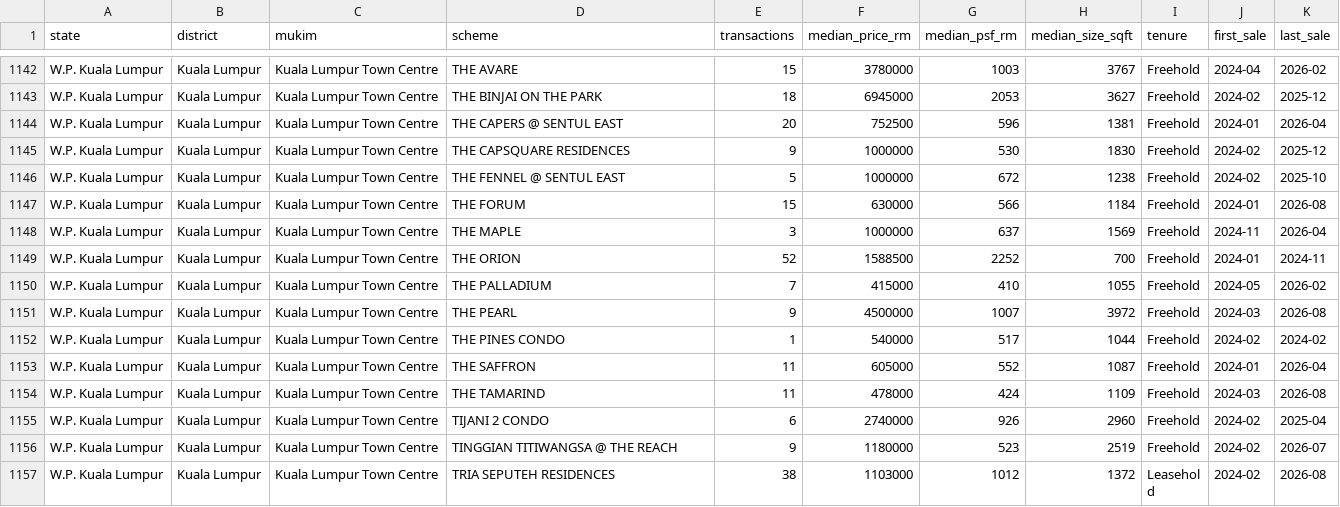
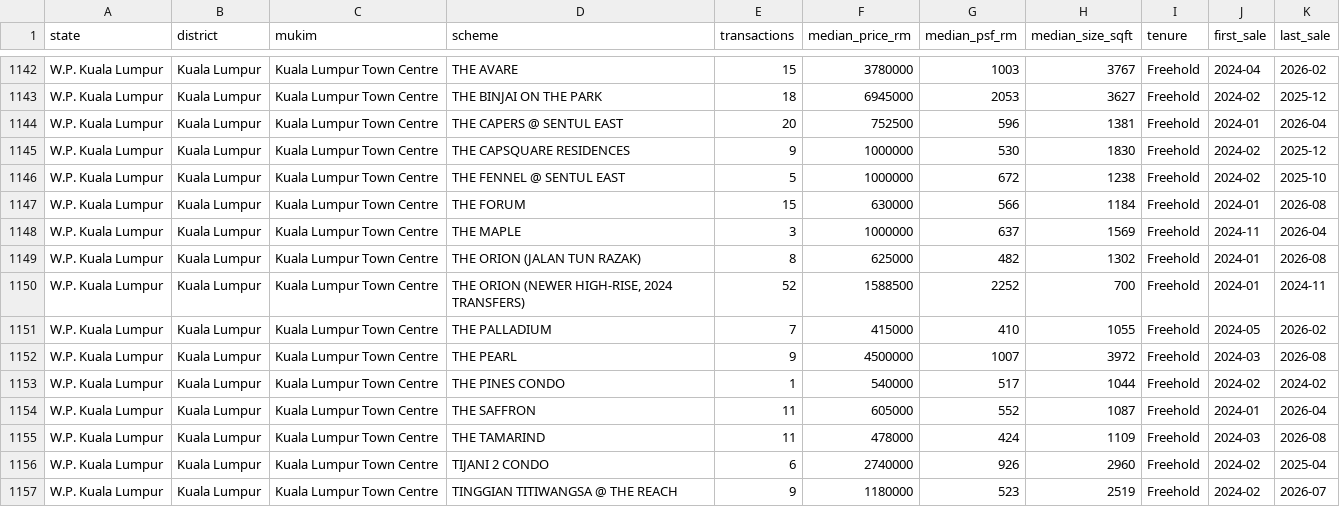
Before and after one commit to kkren16/napic-kl-selangor-condo, a CSV file: data/summary_2024_2026/by_scheme.csv, drawn as a sheet; only a part is shown, gaps mark what is left out; the shorter side is filled out with more unchanged rows.

```diff
--- a/data/summary_2024_2026/by_scheme.csv
+++ b/data/summary_2024_2026/by_scheme.csv
@@ -1148,3 +1148,4 @@ W.P. Kuala Lumpur,Kuala Lumpur,Kuala Lumpur Town Centre,THE FORUM,15,630000,566,
 W.P. Kuala Lumpur,Kuala Lumpur,Kuala Lumpur Town Centre,THE MAPLE,3,1000000,637,1569,Freehold,2024-11,2026-04
-W.P. Kuala Lumpur,Kuala Lumpur,Kuala Lumpur Town Centre,THE ORION,52,1588500,2252,700,Freehold,2024-01,2024-11
+W.P. Kuala Lumpur,Kuala Lumpur,Kuala Lumpur Town Centre,THE ORION (JALAN TUN RAZAK),8,625000,482,1302,Freehold,2024-01,2026-08
+W.P. Kuala Lumpur,Kuala Lumpur,Kuala Lumpur Town Centre,"THE ORION (NEWER HIGH-RISE, 2024 TRANSFERS)",52,1588500,2252,700,Freehold,2024-01,2024-11
 W.P. Kuala Lumpur,Kuala Lumpur,Kuala Lumpur Town Centre,THE PALLADIUM,7,415000,410,1055,Freehold,2024-05,2026-02
```
Also changed, not shown: data/summary/by_district.csv, data/summary/by_district_tenure.csv, 29 other files.
